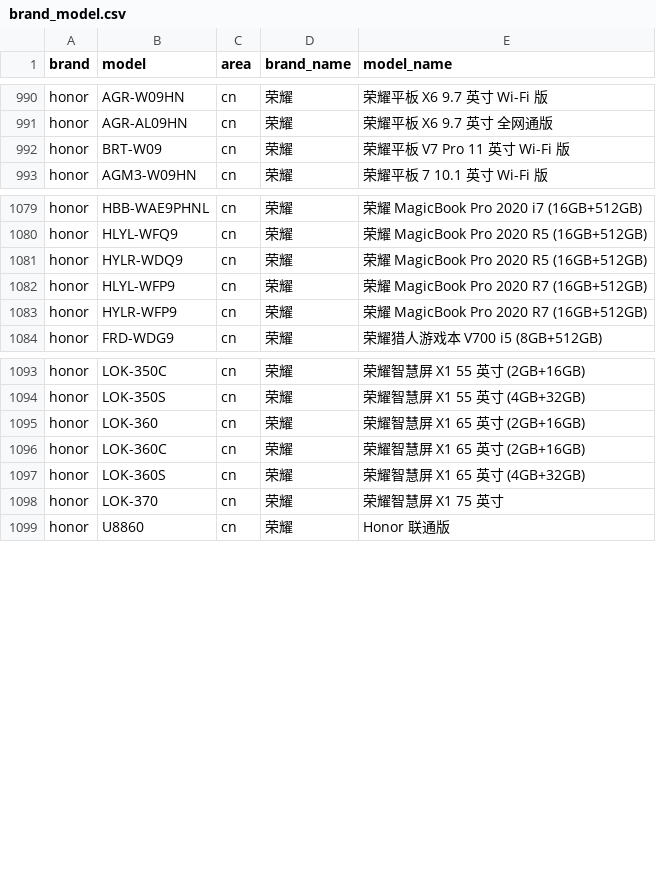
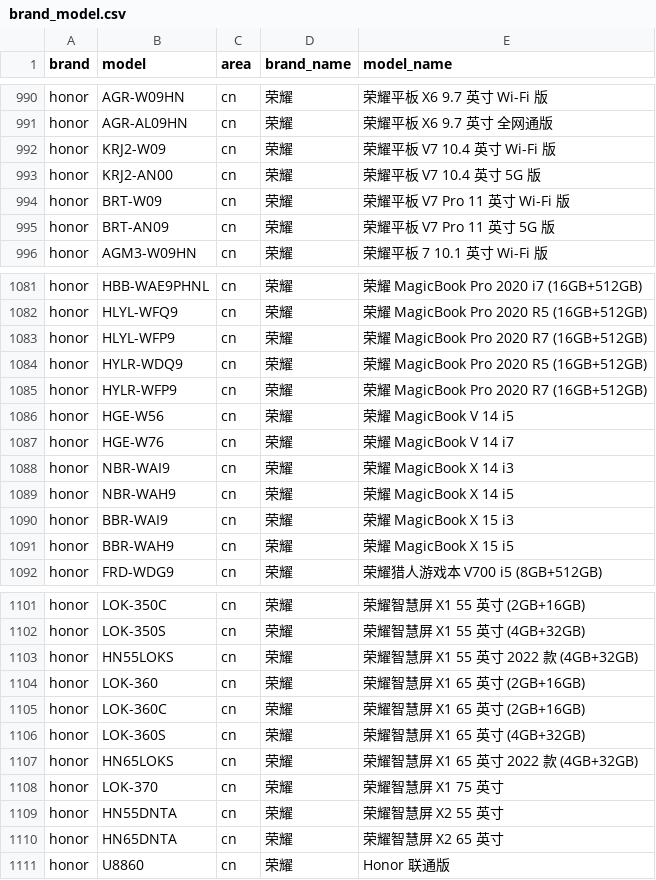
Before and after one commit to jantacy/mobilemodels, a CSV file: brand_model.csv, drawn as a sheet; only a part is shown, gaps mark what is left out; the diff covers the shown part only.

Commit message:
automated update result file

```diff
--- a/brand_model.csv
+++ b/brand_model.csv
@@ -991,3 +991,6 @@ honor,AGR-W09HN,cn,荣耀, 荣耀平板 X6 9.7 英寸 Wi-Fi 版
 honor,AGR-AL09HN,cn,荣耀, 荣耀平板 X6 9.7 英寸 全网通版
+honor,KRJ2-W09,cn,荣耀, 荣耀平板 V7 10.4 英寸 Wi-Fi 版
+honor,KRJ2-AN00,cn,荣耀, 荣耀平板 V7 10.4 英寸 5G 版
 honor,BRT-W09,cn,荣耀, 荣耀平板 V7 Pro 11 英寸 Wi-Fi 版
+honor,BRT-AN09,cn,荣耀, 荣耀平板 V7 Pro 11 英寸 5G 版
 honor,AGM3-W09HN,cn,荣耀, 荣耀平板 7 10.1 英寸 Wi-Fi 版
@@ -1080,5 +1082,11 @@ honor,HBB-WAE9PHNL,cn,荣耀, 荣耀 MagicBook Pro 2020 i7 (16GB+512GB)
 honor,HLYL-WFQ9,cn,荣耀, 荣耀 MagicBook Pro 2020 R5 (16GB+512GB)
+honor,HLYL-WFP9,cn,荣耀, 荣耀 MagicBook Pro 2020 R7 (16GB+512GB)
 honor,HYLR-WDQ9,cn,荣耀, 荣耀 MagicBook Pro 2020 R5 (16GB+512GB)
-honor,HLYL-WFP9,cn,荣耀, 荣耀 MagicBook Pro 2020 R7 (16GB+512GB)
 honor,HYLR-WFP9,cn,荣耀, 荣耀 MagicBook Pro 2020 R7 (16GB+512GB)
+honor,HGE-W56,cn,荣耀, 荣耀 MagicBook V 14 i5
+honor,HGE-W76,cn,荣耀, 荣耀 MagicBook V 14 i7
+honor,NBR-WAI9,cn,荣耀, 荣耀 MagicBook X 14 i3
+honor,NBR-WAH9,cn,荣耀, 荣耀 MagicBook X 14 i5
+honor,BBR-WAI9,cn,荣耀, 荣耀 MagicBook X 15 i3
+honor,BBR-WAH9,cn,荣耀, 荣耀 MagicBook X 15 i5
 honor,FRD-WDG9,cn,荣耀, 荣耀猎人游戏本 V700 i5 (8GB+512GB)
@@ -1094,2 +1102,3 @@ honor,LOK-350C,cn,荣耀, 荣耀智慧屏 X1 55 英寸 (2GB+16GB)
 honor,LOK-350S,cn,荣耀, 荣耀智慧屏 X1 55 英寸 (4GB+32GB)
+honor,HN55LOKS,cn,荣耀, 荣耀智慧屏 X1 55 英寸 2022 款 (4GB+32GB)
 honor,LOK-360,cn,荣耀, 荣耀智慧屏 X1 65 英寸 (2GB+16GB)
@@ -1097,3 +1106,6 @@ honor,LOK-360C,cn,荣耀, 荣耀智慧屏 X1 65 英寸 (2GB+16GB)
 honor,LOK-360S,cn,荣耀, 荣耀智慧屏 X1 65 英寸 (4GB+32GB)
+honor,HN65LOKS,cn,荣耀, 荣耀智慧屏 X1 65 英寸 2022 款 (4GB+32GB)
 honor,LOK-370,cn,荣耀, 荣耀智慧屏 X1 75 英寸
+honor,HN55DNTA,cn,荣耀, 荣耀智慧屏 X2 55 英寸
+honor,HN65DNTA,cn,荣耀, 荣耀智慧屏 X2 65 英寸
 honor,U8860,cn,荣耀, Honor 联通版
```
Also changed, not shown: 12 edited cells elsewhere in this file.
